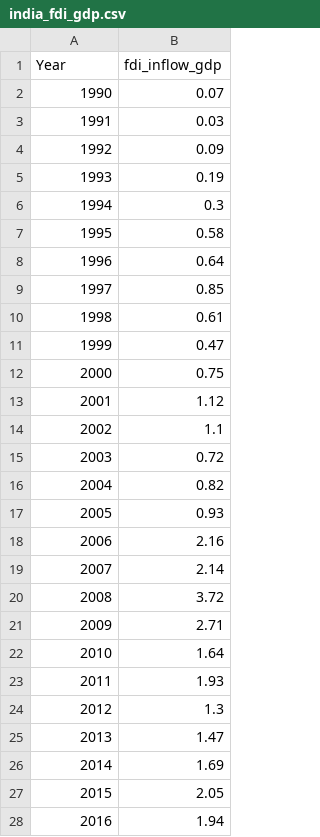
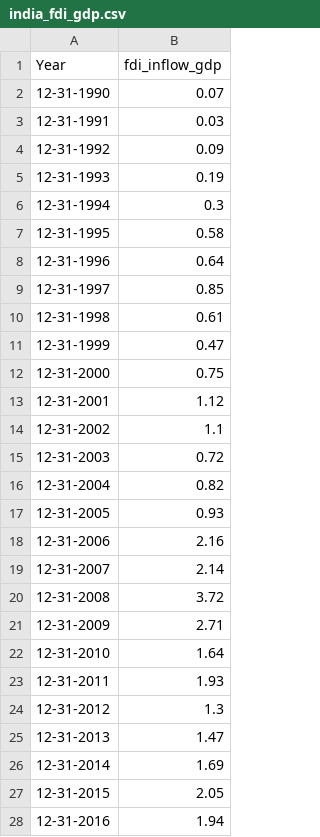
Before and after one commit to thedavidhk/mwi_wirtschaftsbeziehungen, a CSV file: data/india_fdi_gdp.csv, drawn as a sheet; only a part is shown; the diff covers the shown part only.

```diff
--- a/data/india_fdi_gdp.csv
+++ b/data/india_fdi_gdp.csv
@@ -1,28 +1,28 @@
 Year,fdi_inflow_gdp
-1990,0.07
-1991,0.03
-1992,0.09
-1993,0.19
-1994,0.3
-1995,0.58
-1996,0.64
-1997,0.85
-1998,0.61
-1999,0.47
-2000,0.75
-2001,1.12
-2002,1.1
-2003,0.72
-2004,0.82
-2005,0.93
-2006,2.16
-2007,2.14
-2008,3.72
-2009,2.71
-2010,1.64
-2011,1.93
-2012,1.3
-2013,1.47
-2014,1.69
-2015,2.05
-2016,1.94
+12-31-1990,0.07
+12-31-1991,0.03
+12-31-1992,0.09
+12-31-1993,0.19
+12-31-1994,0.3
+12-31-1995,0.58
+12-31-1996,0.64
+12-31-1997,0.85
+12-31-1998,0.61
+12-31-1999,0.47
+12-31-2000,0.75
+12-31-2001,1.12
+12-31-2002,1.1
+12-31-2003,0.72
+12-31-2004,0.82
+12-31-2005,0.93
+12-31-2006,2.16
+12-31-2007,2.14
+12-31-2008,3.72
+12-31-2009,2.71
+12-31-2010,1.64
+12-31-2011,1.93
+12-31-2012,1.3
+12-31-2013,1.47
+12-31-2014,1.69
+12-31-2015,2.05
+12-31-2016,1.94
```
Also changed, not shown: 6 edited cells elsewhere in this file, 10 other files.
